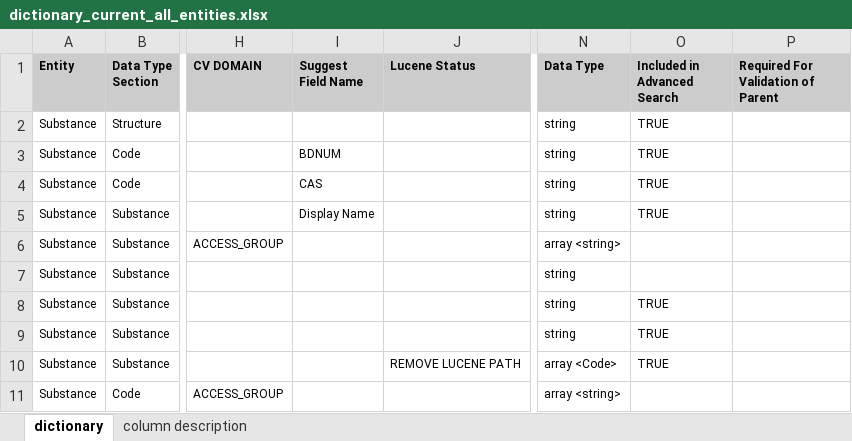
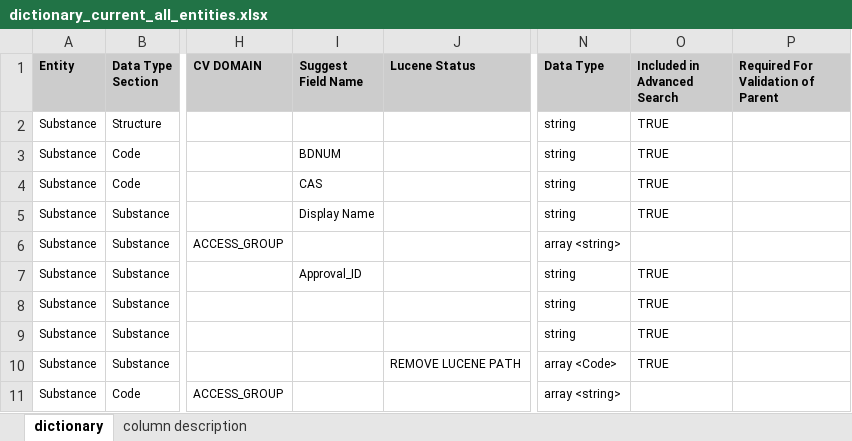
Before and after one commit to ncats/GSRSFrontend, an Excel workbook: substance_dictionary/dictionary_current_all_entities.xlsx, sheet dictionary, drawn as a sheet; only a part is shown, gaps mark what is left out; values as stored, in another font and other column widths than the file's, no borders; the diff names each change by its address in the sheet, - before the commit and + after, or states it on an @@ line.

Commit message:
added Approval ID in Advanced Search

```diff
--- a/substance_dictionary/dictionary_current_all_entities.xlsx (sheet dictionary)
+++ b/substance_dictionary/dictionary_current_all_entities.xlsx (sheet dictionary)
-I7 (Suggest Field Name): (empty)
+I7 (Suggest Field Name): Approval_ID
-O7 (Included in Advanced Search): (empty)
+O7 (Included in Advanced Search): TRUE
```
Also changed, not shown: 1 other file.
